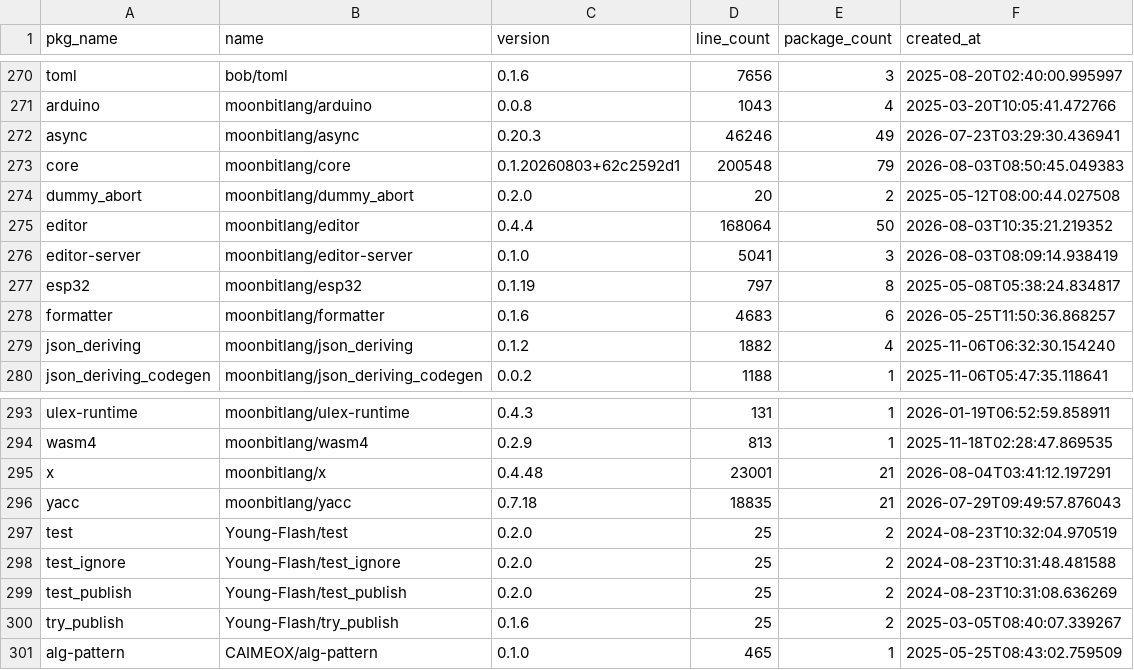
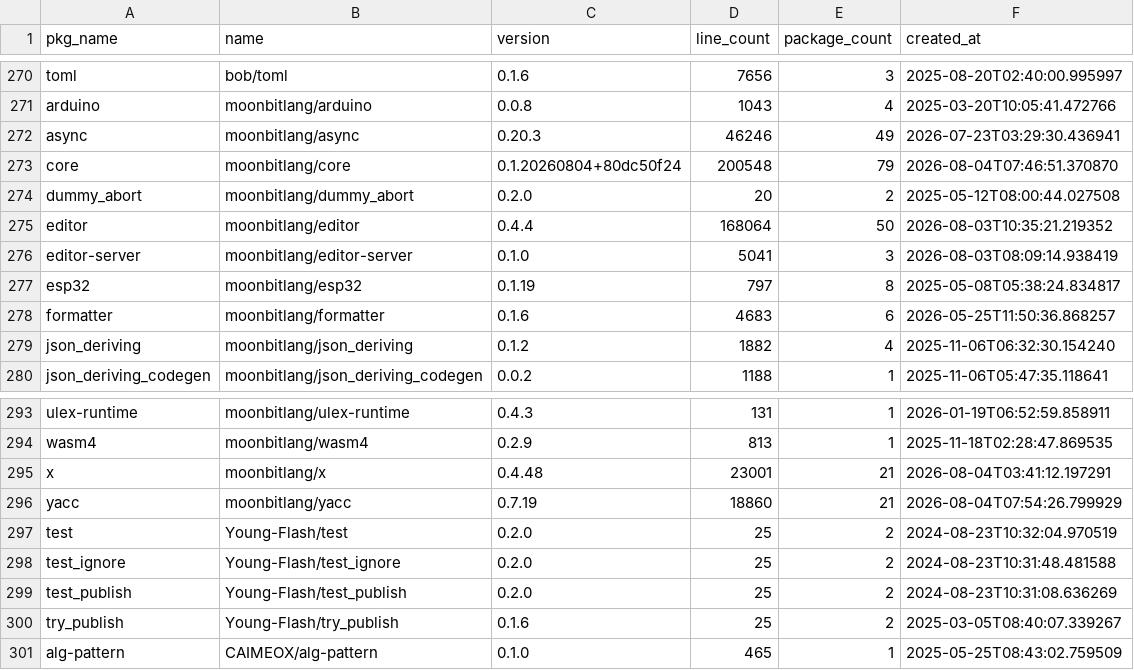
Before and after one commit to fanny480/fanny480.github.io, a CSV file: data/statistics.csv, drawn as a sheet; only a part is shown, gaps mark what is left out.

```diff
--- a/data/statistics.csv
+++ b/data/statistics.csv
@@ -272,3 +272,3 @@ arduino,moonbitlang/arduino,0.0.8,1043,4,2025-03-20T10:05:41.472766
 async,moonbitlang/async,0.20.3,46246,49,2026-07-23T03:29:30.436941
-core,moonbitlang/core,0.1.20260803+62c2592d1,200548,79,2026-08-03T08:50:45.049383
+core,moonbitlang/core,0.1.20260804+80dc50f24,200548,79,2026-08-04T07:46:51.370870
 dummy_abort,moonbitlang/dummy_abort,0.2.0,20,2,2025-05-12T08:00:44.027508
@@ -295,3 +295,3 @@ wasm4,moonbitlang/wasm4,0.2.9,813,1,2025-11-18T02:28:47.869535
 x,moonbitlang/x,0.4.48,23001,21,2026-08-04T03:41:12.197291
-yacc,moonbitlang/yacc,0.7.18,18835,21,2026-07-29T09:49:57.876043
+yacc,moonbitlang/yacc,0.7.19,18860,21,2026-08-04T07:54:26.799929
 test,Young-Flash/test,0.2.0,25,2,2024-08-23T10:32:04.970519
```
